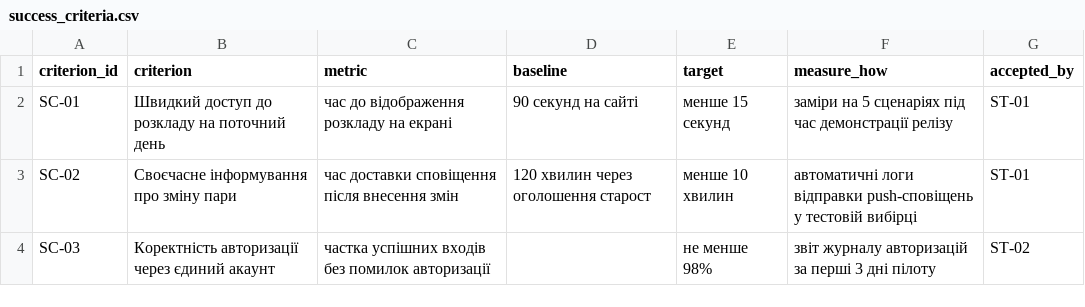
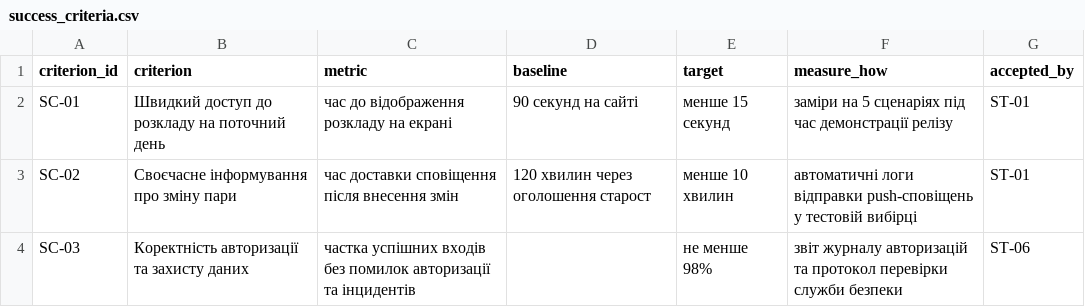
Before and after one commit to arsenii5-71832/pm-2026-kn43-fediushko, a CSV file: lr05_charter/success_criteria.csv, drawn as a sheet.

```diff
--- a/lr05_charter/success_criteria.csv
+++ b/lr05_charter/success_criteria.csv
@@ -3,2 +3,2 @@ SC-01,Швидкий доступ до розкладу на поточний д
 SC-02,Своєчасне інформування про зміну пари,час доставки сповіщення після внесення змін,120 хвилин через оголошення старост,менше 10 хвилин,автоматичні логи відправки push-сповіщень у тестовій вибірці,ST-01
-SC-03,Коректність авторизації через єдиний акаунт,частка успішних входів без помилок авторизації,,не менше 98%,звіт журналу авторизацій за перші 3 дні пілоту,ST-02
+SC-03,Коректність авторизації та захисту даних,частка успішних входів без помилок авторизації та інцидентів,,не менше 98%,звіт журналу авторизацій та протокол перевірки служби безпеки,ST-06
```
Also changed, not shown: lr05_charter/stakeholders.csv, lr06_backlog/backlog.csv, 10 other files.
